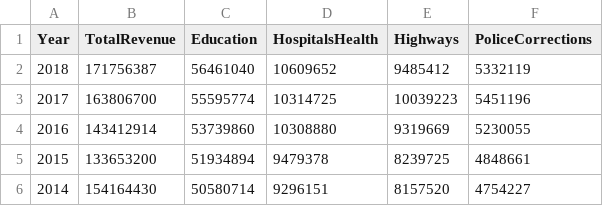
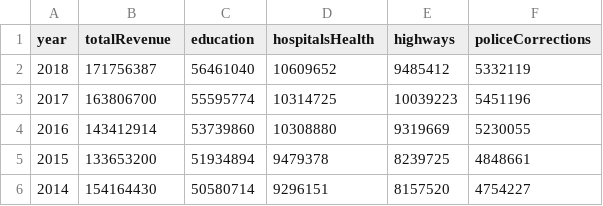
Before and after one commit to mattykinzle/PrePoll, a CSV file: db/TX5yrFincances.csv, drawn as a sheet.

Commit message:
camel case

```diff
--- a/db/TX5yrFincances.csv
+++ b/db/TX5yrFincances.csv
@@ -1,2 +1,2 @@
-Year,TotalRevenue,Education,HospitalsHealth,Highways,PoliceCorrections
+year,totalRevenue,education,hospitalsHealth,highways,policeCorrections
 2018,171756387,56461040,10609652,9485412,5332119
```
